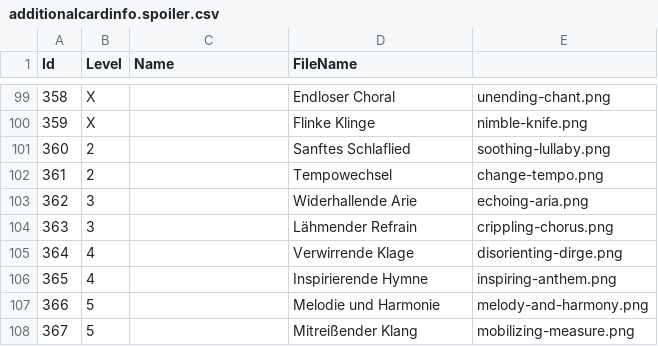
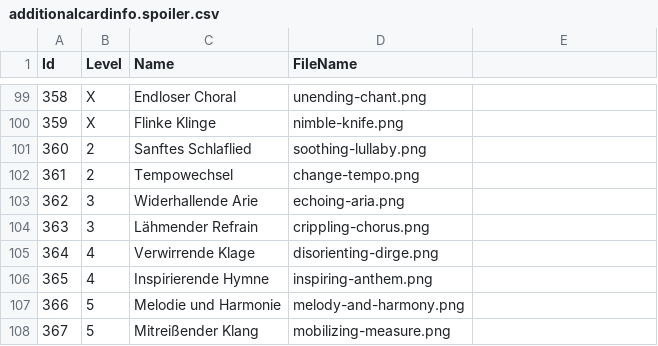
Before and after one commit to berndrausch/GloomhavenAbilityManager, a CSV file: Any2cardsImport/additionalcardinfo.spoiler.csv, drawn as a sheet; only a part is shown, gaps mark what is left out; the diff covers the shown part only.

```diff
--- a/Any2cardsImport/additionalcardinfo.spoiler.csv
+++ b/Any2cardsImport/additionalcardinfo.spoiler.csv
@@ -99,10 +99,10 @@ Id;Level;Name;FileName
-358;X;;Endloser Choral;unending-chant.png
-359;X;;Flinke Klinge;nimble-knife.png
-360;2;;Sanftes Schlaflied;soothing-lullaby.png
-361;2;;Tempowechsel;change-tempo.png
-362;3;;Widerhallende Arie;echoing-aria.png
-363;3;;Lähmender Refrain;crippling-chorus.png
-364;4;;Verwirrende Klage;disorienting-dirge.png
-365;4;;Inspirierende Hymne;inspiring-anthem.png
-366;5;;Melodie und Harmonie;melody-and-harmony.png
-367;5;;Mitreißender Klang;mobilizing-measure.png
+358;X;Endloser Choral;unending-chant.png
+359;X;Flinke Klinge;nimble-knife.png
+360;2;Sanftes Schlaflied;soothing-lullaby.png
+361;2;Tempowechsel;change-tempo.png
+362;3;Widerhallende Arie;echoing-aria.png
+363;3;Lähmender Refrain;crippling-chorus.png
+364;4;Verwirrende Klage;disorienting-dirge.png
+365;4;Inspirierende Hymne;inspiring-anthem.png
+366;5;Melodie und Harmonie;melody-and-harmony.png
+367;5;Mitreißender Klang;mobilizing-measure.png
```
Also changed, not shown: 144 edited cells elsewhere in this file.
